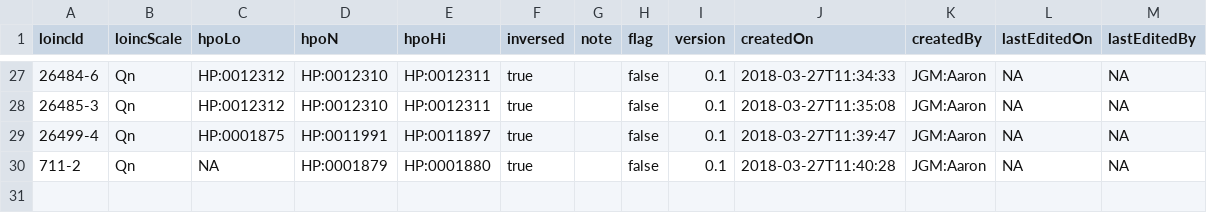
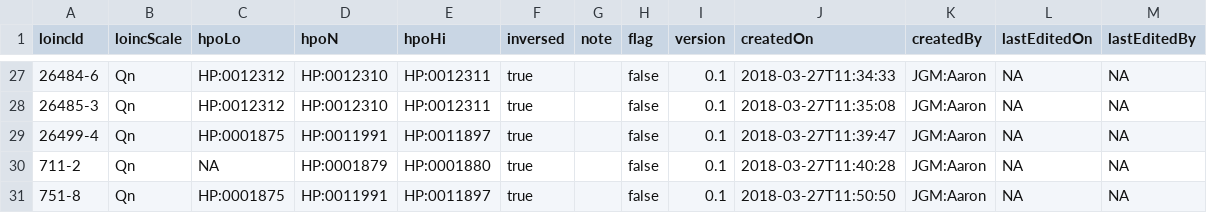
Before and after one commit to TheJacksonLaboratory/loinc2hpoAnnotation, a TSV file: Data/basic_annotations.tsv, drawn as a sheet; only a part is shown, gaps mark what is left out; the diff names each change by its address in the sheet, - before the commit and + after, or states it on an @@ line.

Commit message:
update

```diff
--- a/Data/basic_annotations.tsv
+++ b/Data/basic_annotations.tsv
+row 31: 751-8 | Qn | HP:0001875 | HP:0011991 | HP:0011897 | true |  | false | 0.1 | 2018-03-27T11:50:50 | JGM:Aaron | NA | NA
```
